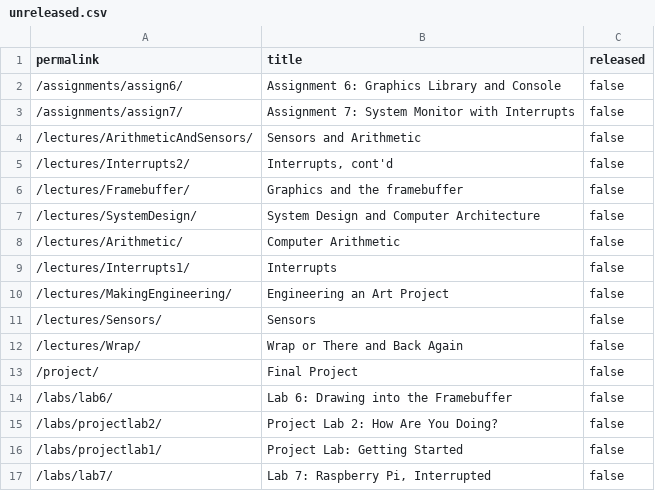
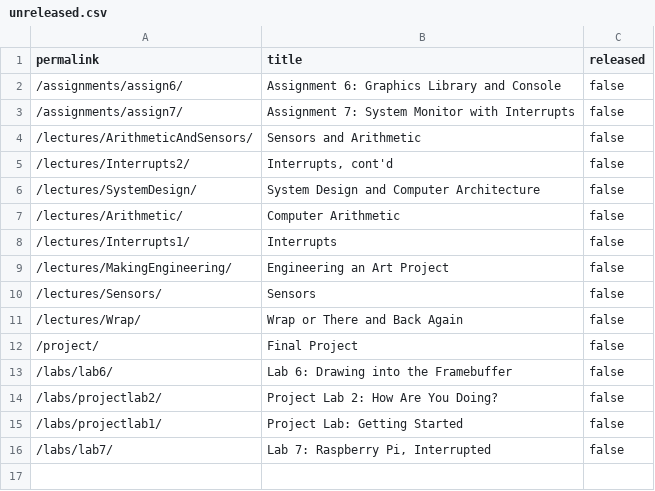
Before and after one commit to waitlamp/My_CS107e_Assignments, a CSV file: _data/unreleased.csv, drawn as a sheet; the diff names each change by its address in the sheet, - before the commit and + after, or states it on an @@ line.

Commit message:
Release Framebuffer lecture slides and demos. commit ec4685e8339785534456e4b66e7986db3b2ae97e Author: Pat Hanrahan <hanrahan@cs.stanford.edu> Date:   Mon Feb 22 10:22:46 2021 -0800
    Release Framebuffer lecture slides and demos.

```diff
--- a/_data/unreleased.csv
+++ b/_data/unreleased.csv
-row 6: /lectures/Framebuffer/ | Graphics and the framebuffer | false
```
Also changed, not shown: 22 other files.
